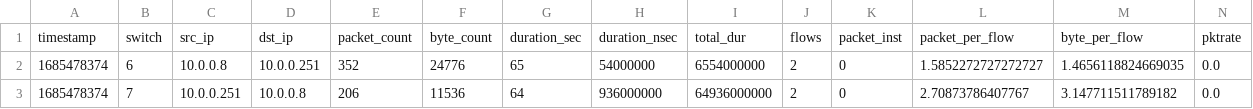
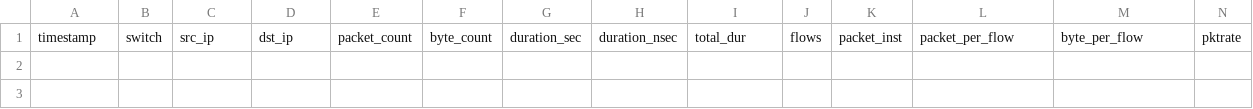
Before and after one commit to davlawrence/MSc_Project, a CSV file: data/live.csv, drawn as a sheet; only a part is shown; rows hold the shown columns only; the diff names each change by its address in the sheet, - before the commit and + after, or states it on an @@ line.

```diff
--- a/data/live.csv
+++ b/data/live.csv
-row 2: 1685478374 | 6 | 10.0.0.8 | 10.0.0.251 | 352 | 24776 | 65 | 54000000 | 6554000000 | 2 | 0 | 1.5852272727272727 | 1.4656118824669035 | 0.0
-row 3: 1685478374 | 7 | 10.0.0.251 | 10.0.0.8 | 206 | 11536 | 64 | 936000000 | 64936000000 | 2 | 0 | 2.70873786407767 | 3.147711511789182 | 0.0
```
Also changed, not shown: 10 other files.
